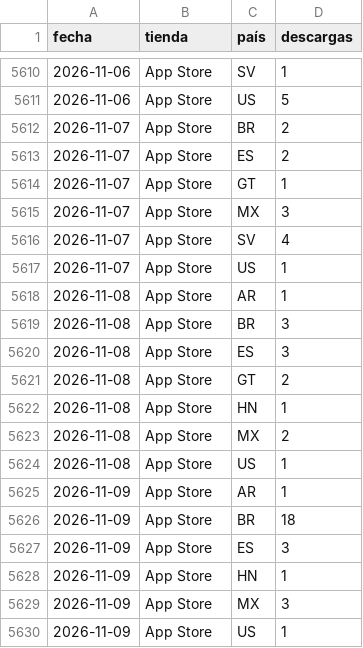
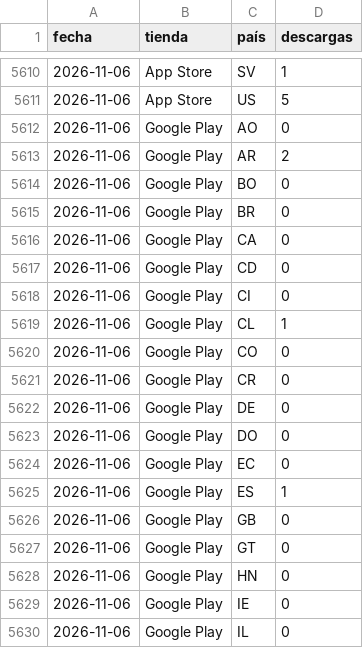
Before and after one commit to begonoriegaolalde/faro-dash-7bq4m2x9, a CSV file: faro_historico.csv, drawn as a sheet; only a part is shown, gaps mark what is left out; the shorter side is filled out with more unchanged rows; the diff covers the shown part only.

Commit message:
Actualiza histórico 2026-11-11

```diff
--- a/faro_historico.csv
+++ b/faro_historico.csv
@@ -5611 +5611,20 @@ fecha,tienda,país,descargas
 2026-11-06,App Store,US,5
+2026-11-06,Google Play,AO,0
+2026-11-06,Google Play,AR,2
+2026-11-06,Google Play,BO,0
+2026-11-06,Google Play,BR,0
+2026-11-06,Google Play,CA,0
+2026-11-06,Google Play,CD,0
+2026-11-06,Google Play,CI,0
+2026-11-06,Google Play,CL,1
+2026-11-06,Google Play,CO,0
+2026-11-06,Google Play,CR,0
+2026-11-06,Google Play,DE,0
+2026-11-06,Google Play,DO,0
+2026-11-06,Google Play,EC,0
+2026-11-06,Google Play,ES,1
+2026-11-06,Google Play,GB,0
+2026-11-06,Google Play,GT,0
+2026-11-06,Google Play,HN,0
+2026-11-06,Google Play,IE,0
+2026-11-06,Google Play,IL,0
```
Also changed, not shown: 27 added rows and 4 edited cells elsewhere in this file.
